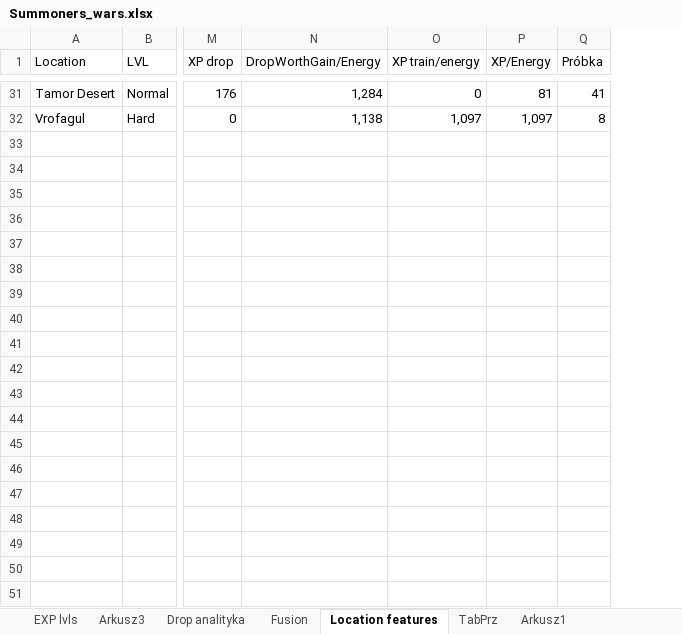
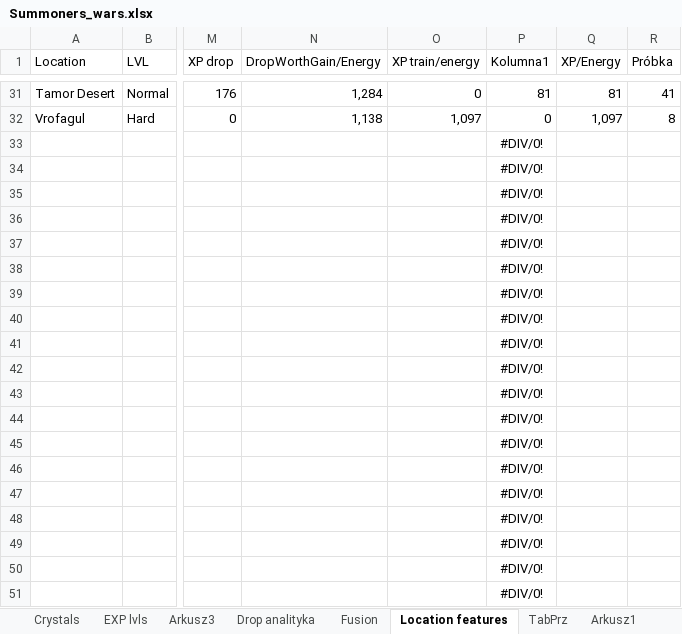
Before and after one commit to mariusz1976/mmorpg, an Excel workbook: Summoners_wars.xlsx, sheet Location features, drawn as a sheet; only a part is shown, gaps mark what is left out; values as stored, in another font and other column widths than the file's, no borders; table styles not drawn; rows hold the shown columns only; the diff covers the shown part only; the diff names each change by its address in the sheet, - before the commit and + after, or states it on an @@ line.

```diff
--- a/Summoners_wars.xlsx (sheet Location features)
+++ b/Summoners_wars.xlsx (sheet Location features)
+column P (Kolumna1), rows 31-32: 81 | 0
+row 33:  |  |  |  |  | #DIV/0!
+row 34:  |  |  |  |  | #DIV/0!
+row 35:  |  |  |  |  | #DIV/0!
+row 36:  |  |  |  |  | #DIV/0!
+row 37:  |  |  |  |  | #DIV/0!
+row 38:  |  |  |  |  | #DIV/0!
+row 39:  |  |  |  |  | #DIV/0!
+row 40:  |  |  |  |  | #DIV/0!
+row 41:  |  |  |  |  | #DIV/0!
+row 42:  |  |  |  |  | #DIV/0!
+row 43:  |  |  |  |  | #DIV/0!
+row 44:  |  |  |  |  | #DIV/0!
+row 45:  |  |  |  |  | #DIV/0!
+row 46:  |  |  |  |  | #DIV/0!
+row 47:  |  |  |  |  | #DIV/0!
+row 48:  |  |  |  |  | #DIV/0!
+row 49:  |  |  |  |  | #DIV/0!
+row 50:  |  |  |  |  | #DIV/0!
+row 51:  |  |  |  |  | #DIV/0!
```
Also changed, not shown: 43 added rows elsewhere in this sheet, sheet Fusion, sheet Crystals, sheet EXP lvls, other sheet tabs, formulas that keep their value, charts or pictures.
